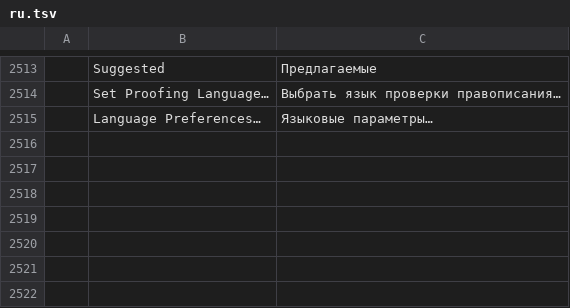
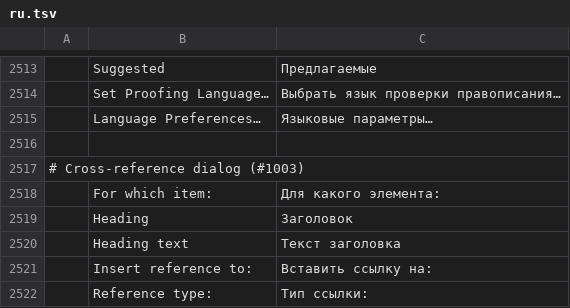
Before and after one commit to Toysoft/wordcraft, a TSV file: crates/ui-egui/src/i18n/ru.tsv, drawn as a sheet; only a part is shown, gaps mark what is left out; the diff names each change by its address in the sheet, - before the commit and + after, or states it on an @@ line.

```diff
--- a/crates/ui-egui/src/i18n/ru.tsv
+++ b/crates/ui-egui/src/i18n/ru.tsv
+row 2516: (empty)
+row 2517: # Cross-reference dialog (#1003)
+row 2518:  | For which item: | Для какого элемента:
+row 2519:  | Heading | Заголовок
+row 2520:  | Heading text | Текст заголовка
+row 2521:  | Insert reference to: | Вставить ссылку на:
+row 2522:  | Reference type: | Тип ссылки:
```
Also changed, not shown: crates/ui-egui/src/i18n/bg.tsv, crates/ui-egui/src/i18n/hu.tsv, 1 other file.
